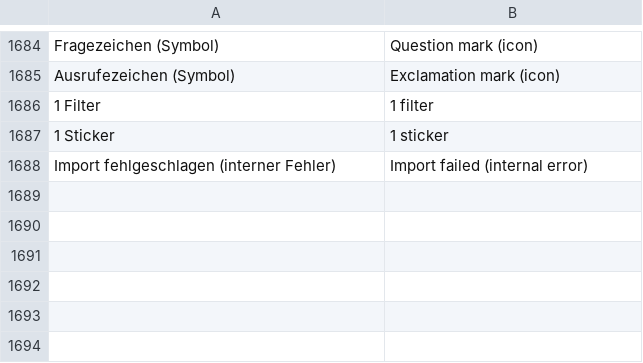
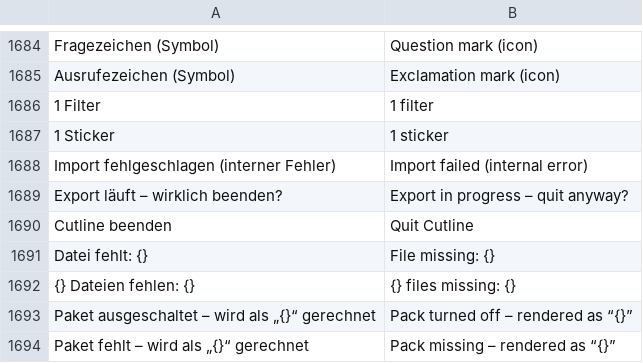
Before and after one commit to zqqqqx/cutline, a TSV file: crates/cl-i18n/locales/ui.en.tsv, drawn as a sheet; only a part is shown, gaps mark what is left out.

Commit message:
Export-Dialog: Rückfrage beim Schließen während des Exports, Bereichsschalter immer sichtbar, Bereichsdauer, Größenschätzung je Format, Vorschaubild im Projektformat, feste Höhe, Schließen nach Fertig; Toasts mit nur einem Symbol

```diff
--- a/crates/cl-i18n/locales/ui.en.tsv
+++ b/crates/cl-i18n/locales/ui.en.tsv
@@ -1688 +1688,7 @@ Ausrufezeichen (Symbol)	Exclamation mark (icon)
 Import fehlgeschlagen (interner Fehler)	Import failed (internal error)
+Export läuft – wirklich beenden?	Export in progress – quit anyway?
+Cutline beenden	Quit Cutline
+Datei fehlt: {}	File missing: {}
+{} Dateien fehlen: {}	{} files missing: {}
+Paket ausgeschaltet – wird als „{}“ gerechnet	Pack turned off – rendered as “{}”
+Paket fehlt – wird als „{}“ gerechnet	Pack missing – rendered as “{}”
```
Also changed, not shown: 2 other files.
